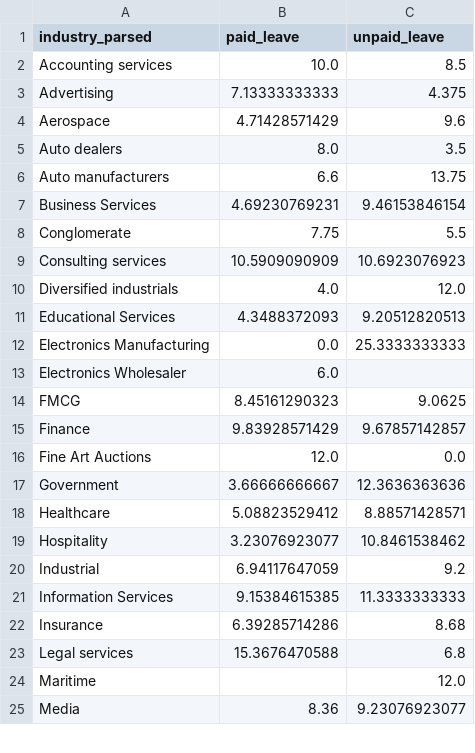
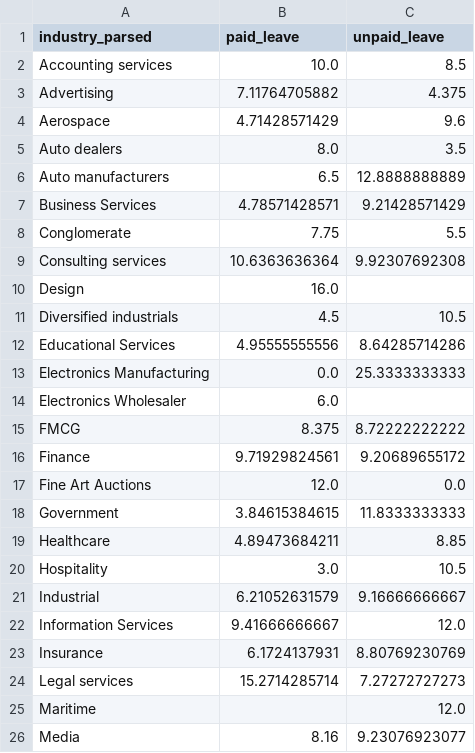
Before and after one commit to cgerson/maternity-leave, a CSV file: data/industry_means.csv, drawn as a sheet; only a part is shown; the diff covers the shown part only.

```diff
--- a/data/industry_means.csv
+++ b/data/industry_means.csv
@@ -2,24 +2,25 @@ industry_parsed,paid_leave,unpaid_leave
 Accounting services,10.0,8.5
-Advertising,7.13333333333,4.375
+Advertising,7.11764705882,4.375
 Aerospace,4.71428571429,9.6
 Auto dealers,8.0,3.5
-Auto manufacturers,6.6,13.75
-Business Services,4.69230769231,9.46153846154
+Auto manufacturers,6.5,12.8888888889
+Business Services,4.78571428571,9.21428571429
 Conglomerate,7.75,5.5
-Consulting services,10.5909090909,10.6923076923
-Diversified industrials,4.0,12.0
-Educational Services,4.3488372093,9.20512820513
+Consulting services,10.6363636364,9.92307692308
+Design,16.0,
+Diversified industrials,4.5,10.5
+Educational Services,4.95555555556,8.64285714286
 Electronics Manufacturing,0.0,25.3333333333
 Electronics Wholesaler,6.0,
-FMCG,8.45161290323,9.0625
-Finance,9.83928571429,9.67857142857
+FMCG,8.375,8.72222222222
+Finance,9.71929824561,9.20689655172
 Fine Art Auctions,12.0,0.0
-Government,3.66666666667,12.3636363636
-Healthcare,5.08823529412,8.88571428571
-Hospitality,3.23076923077,10.8461538462
-Industrial,6.94117647059,9.2
-Information Services,9.15384615385,11.3333333333
-Insurance,6.39285714286,8.68
-Legal services,15.3676470588,6.8
+Government,3.84615384615,11.8333333333
+Healthcare,4.89473684211,8.85
+Hospitality,3.0,10.5
+Industrial,6.21052631579,9.16666666667
+Information Services,9.41666666667,12.0
+Insurance,6.1724137931,8.80769230769
+Legal services,15.2714285714,7.27272727273
 Maritime,,12.0
-Media,8.36,9.23076923077
+Media,8.16,9.23076923077
```
Also changed, not shown: 1 added row and 17 edited cells elsewhere in this file, data/industries_wide.csv, data/industry_counts_total.csv, 6 other files.
